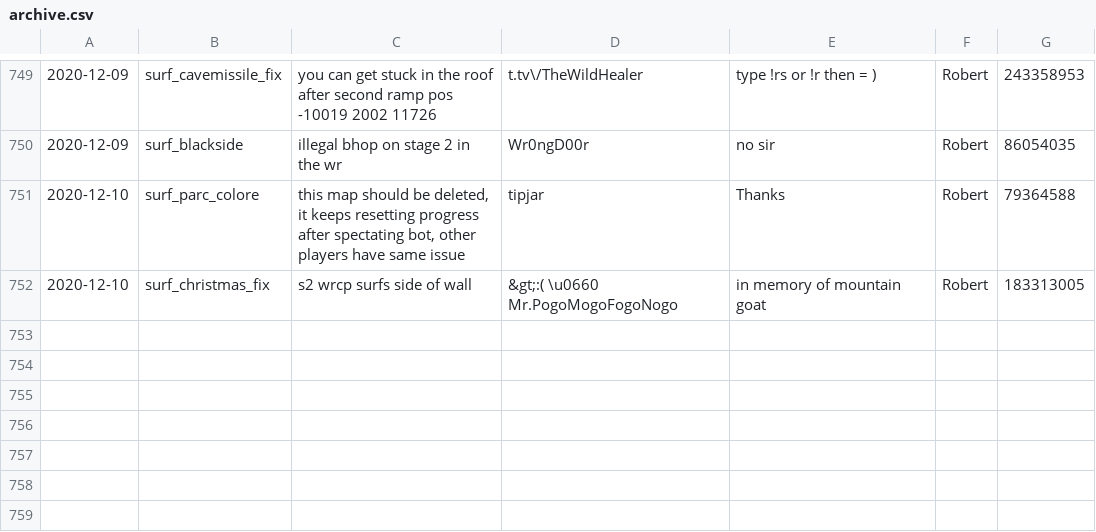
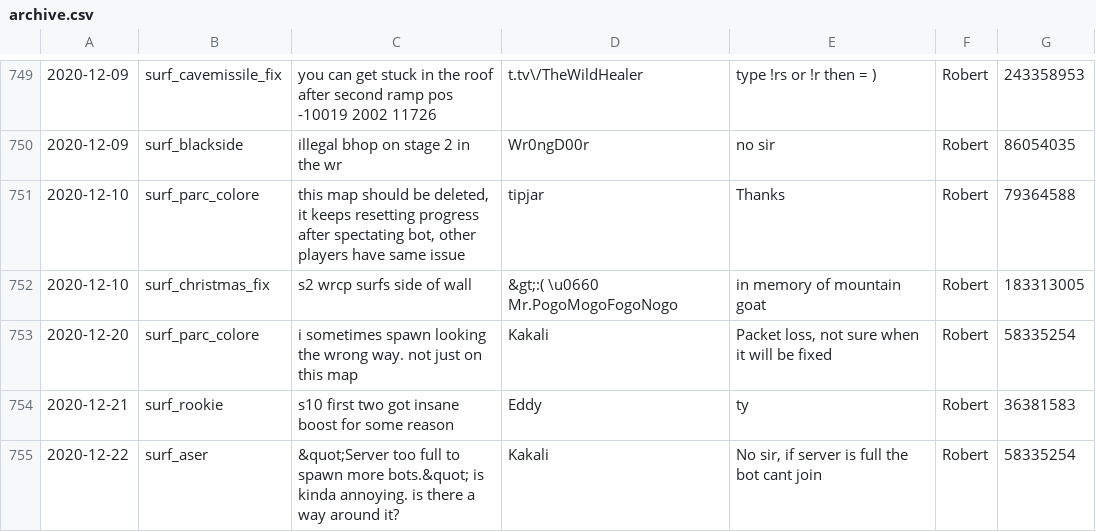
Before and after one commit to Kakalinn/sh-report-archive, a CSV file: archive.csv, drawn as a sheet; only a part is shown, gaps mark what is left out.

```diff
--- a/archive.csv
+++ b/archive.csv
@@ -752 +752,4 @@
 "2020-12-10","surf_christmas_fix","s2 wrcp surfs side of wall","&gt;:( \u0660 Mr.PogoMogoFogoNogo","in memory of mountain goat ","Robert",183313005
+"2020-12-20","surf_parc_colore","i sometimes spawn looking the wrong way. not just on this map","Kakali","Packet loss, not sure when it will be fixed","Robert",58335254
+"2020-12-21","surf_rookie","s10 first two got insane boost for some reason","Eddy","ty","Robert",36381583
+"2020-12-22","surf_aser","&quot;Server too full to spawn more bots.&quot; is kinda annoying. is there a way around it?","Kakali","No sir, if server is full the bot cant join","Robert",58335254
```
Also changed, not shown: 1 other file.
